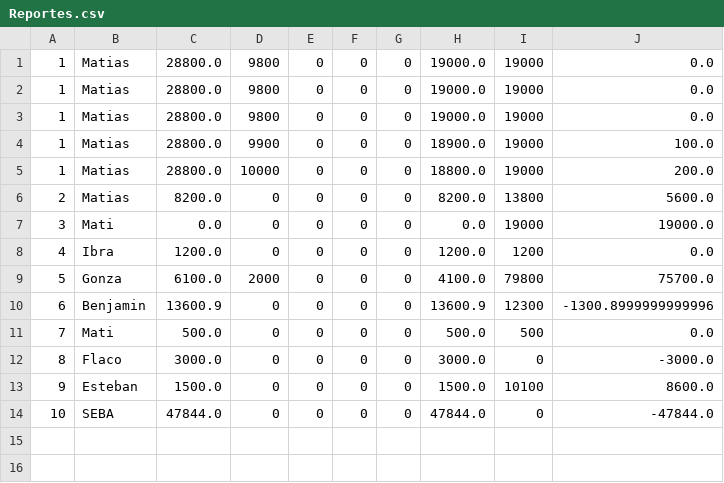
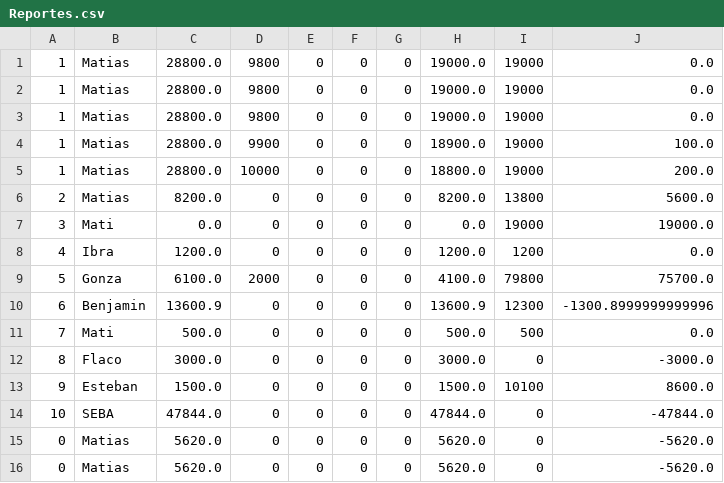
Before and after one commit to MatiSalinas/BottiPDV, a CSV file: Reportes.csv, drawn as a sheet; the diff names each change by its address in the sheet, - before the commit and + after, or states it on an @@ line.

```diff
--- a/Reportes.csv
+++ b/Reportes.csv
+row 15: 0 | Matias | 5620.0 | 0 | 0 | 0 | 0 | 5620.0 | 0 | -5620.0
+row 16: 0 | Matias | 5620.0 | 0 | 0 | 0 | 0 | 5620.0 | 0 | -5620.0
```
Also changed, not shown: 6 other files.
